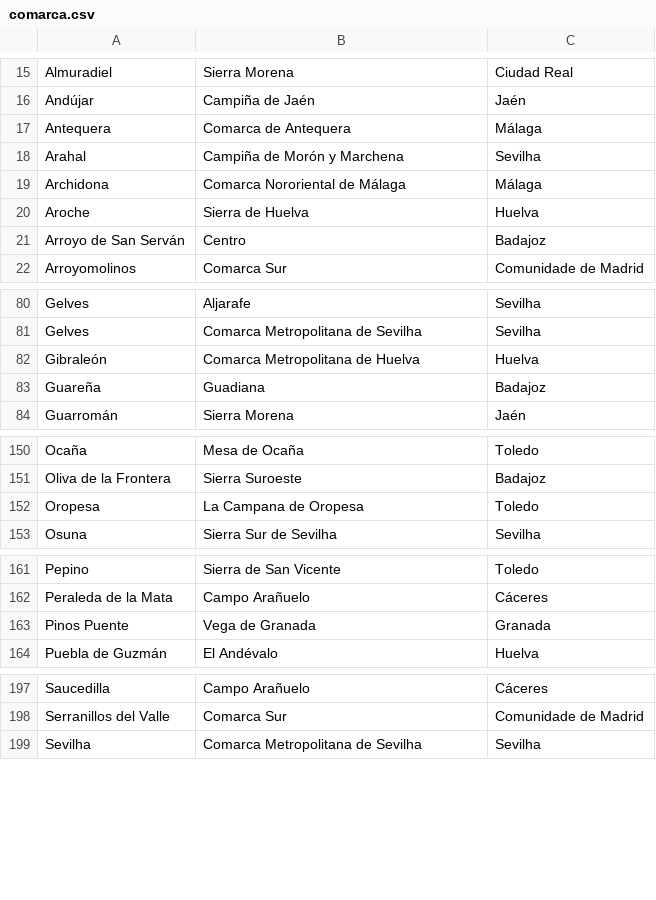
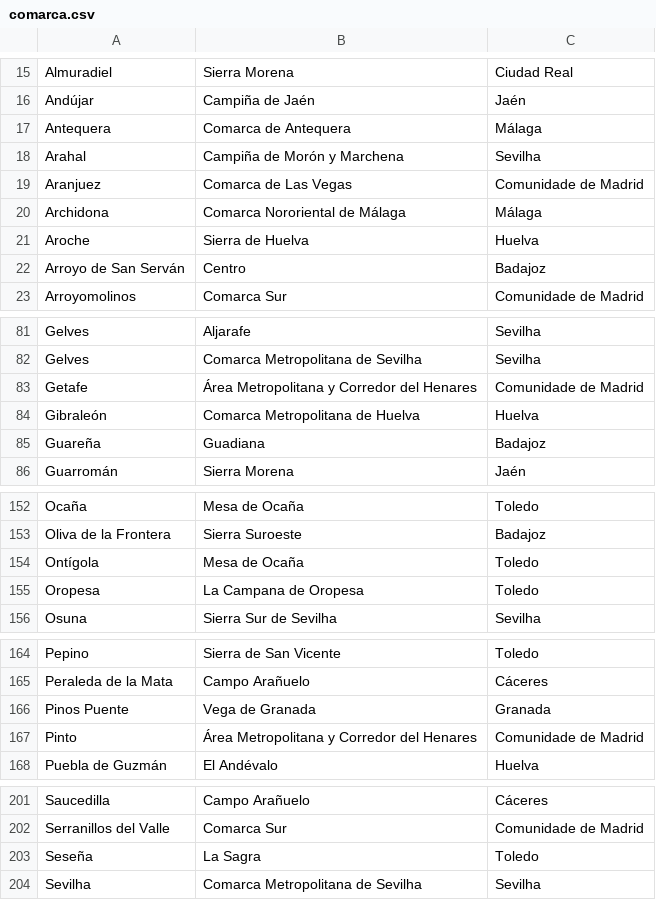
Before and after one commit to migueldgoncalves/Viajar, a CSV file: src/viajar/base_dados/comarca.csv, drawn as a sheet; only a part is shown, gaps mark what is left out; the diff covers the shown part only.

```diff
--- a/src/viajar/base_dados/comarca.csv
+++ b/src/viajar/base_dados/comarca.csv
@@ -18,2 +18,3 @@ Antequera,Comarca de Antequera,Málaga
 Arahal,Campiña de Morón y Marchena,Sevilha
+Aranjuez,Comarca de Las Vegas,Comunidade de Madrid
 Archidona,Comarca Nororiental de Málaga,Málaga
@@ -81,2 +82,3 @@ Gelves,Aljarafe,Sevilha
 Gelves,Comarca Metropolitana de Sevilha,Sevilha
+Getafe,Área Metropolitana y Corredor del Henares,Comunidade de Madrid
 Gibraleón,Comarca Metropolitana de Huelva,Huelva
@@ -151,2 +153,3 @@ Ocaña,Mesa de Ocaña,Toledo
 Oliva de la Frontera,Sierra Suroeste,Badajoz
+Ontígola,Mesa de Ocaña,Toledo
 Oropesa,La Campana de Oropesa,Toledo
@@ -163,2 +166,3 @@ Peraleda de la Mata,Campo Arañuelo,Cáceres
 Pinos Puente,Vega de Granada,Granada
+Pinto,Área Metropolitana y Corredor del Henares,Comunidade de Madrid
 Puebla de Guzmán,El Andévalo,Huelva
@@ -198,2 +202,3 @@ Saucedilla,Campo Arañuelo,Cáceres
 Serranillos del Valle,Comarca Sur,Comunidade de Madrid
+Seseña,La Sagra,Toledo
 Sevilha,Comarca Metropolitana de Sevilha,Sevilha
```
Also changed, not shown: 1 added row elsewhere in this file, src/viajar/base_dados/ligacao.csv, src/viajar/base_dados/local.csv, 4 other files.
